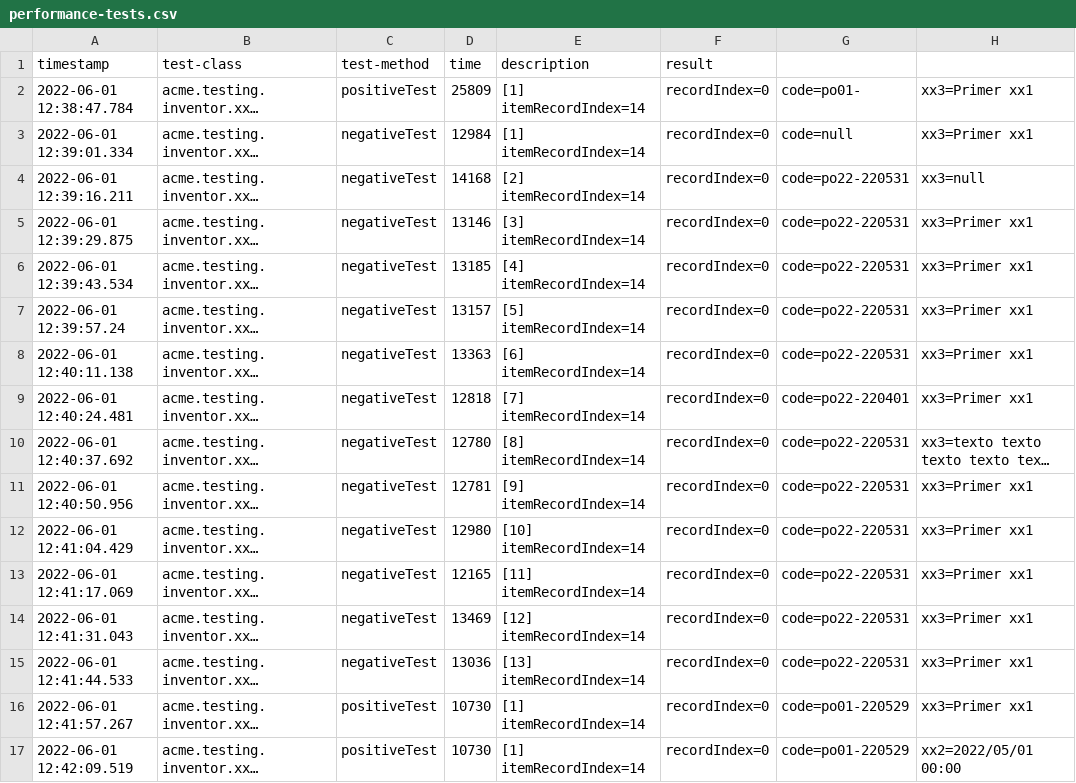
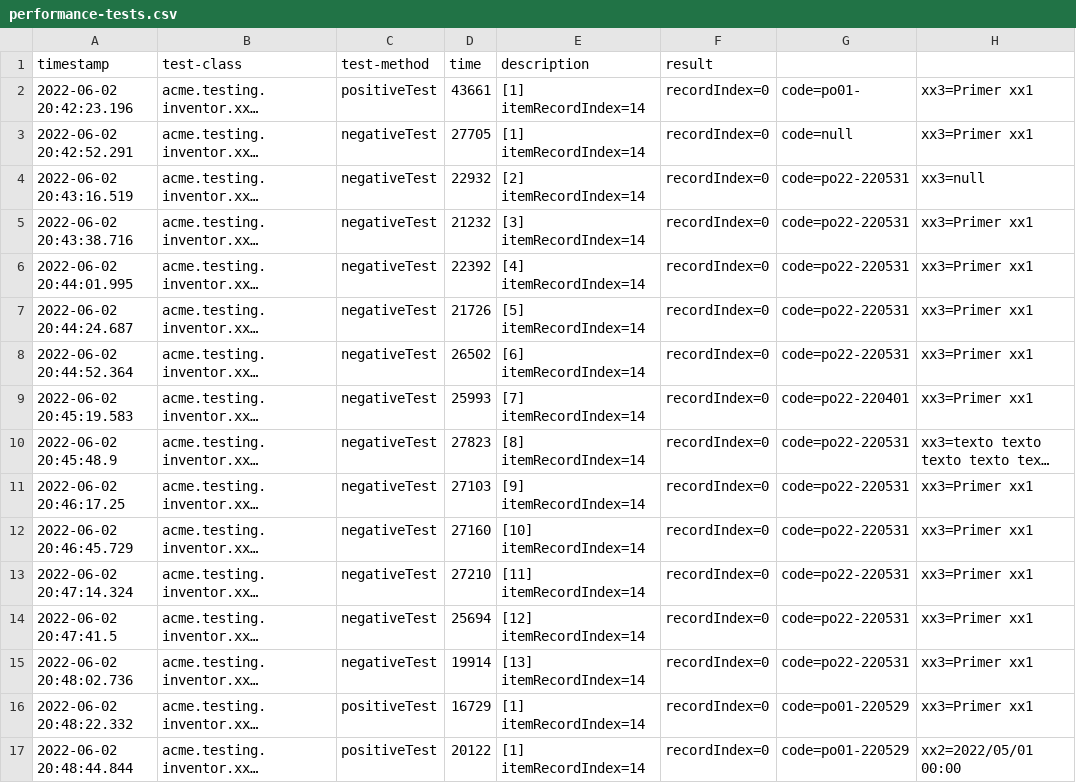
Before and after one commit to lausalbra/LAU, a CSV file: logs/performance-tests.csv, drawn as a sheet; only a part is shown; long unchanged cells end in …; the diff covers the shown part only; the diff names each change by its address in the sheet, - before the commit and + after, or states it on an @@ line.

```diff
--- a/logs/performance-tests.csv
+++ b/logs/performance-tests.csv
-A2: 2022-06-01 12:38:47.784
+A2: 2022-06-02 20:42:23.196
-D2: 25809
+D2: 43661
-A3: 2022-06-01 12:39:01.334
+A3: 2022-06-02 20:42:52.291
-D3: 12984
+D3: 27705
-A4: 2022-06-01 12:39:16.211
+A4: 2022-06-02 20:43:16.519
-D4: 14168
+D4: 22932
-A5: 2022-06-01 12:39:29.875
+A5: 2022-06-02 20:43:38.716
-D5: 13146
+D5: 21232
-A6: 2022-06-01 12:39:43.534
+A6: 2022-06-02 20:44:01.995
-D6: 13185
+D6: 22392
-A7: 2022-06-01 12:39:57.24
+A7: 2022-06-02 20:44:24.687
-D7: 13157
+D7: 21726
-A8: 2022-06-01 12:40:11.138
+A8: 2022-06-02 20:44:52.364
-D8: 13363
+D8: 26502
-A9: 2022-06-01 12:40:24.481
+A9: 2022-06-02 20:45:19.583
-D9: 12818
+D9: 25993
-A10: 2022-06-01 12:40:37.692
+A10: 2022-06-02 20:45:48.9
-D10: 12780
+D10: 27823
-A11: 2022-06-01 12:40:50.956
+A11: 2022-06-02 20:46:17.25
-D11: 12781
+D11: 27103
-A12: 2022-06-01 12:41:04.429
+A12: 2022-06-02 20:46:45.729
-D12: 12980
+D12: 27160
-A13: 2022-06-01 12:41:17.069
+A13: 2022-06-02 20:47:14.324
-D13: 12165
+D13: 27210
-A14: 2022-06-01 12:41:31.043
+A14: 2022-06-02 20:47:41.5
-D14: 13469
+D14: 25694
-A15: 2022-06-01 12:41:44.533
+A15: 2022-06-02 20:48:02.736
-D15: 13036
+D15: 19914
-A16: 2022-06-01 12:41:57.267
+A16: 2022-06-02 20:48:22.332
-D16: 10730
+D16: 16729
-A17: 2022-06-01 12:42:09.519
+A17: 2022-06-02 20:48:44.844
-D17: 10730
+D17: 20122
```
Also changed, not shown: 38 edited cells elsewhere in this file, logs/performance-requests.csv, 3 other files.
